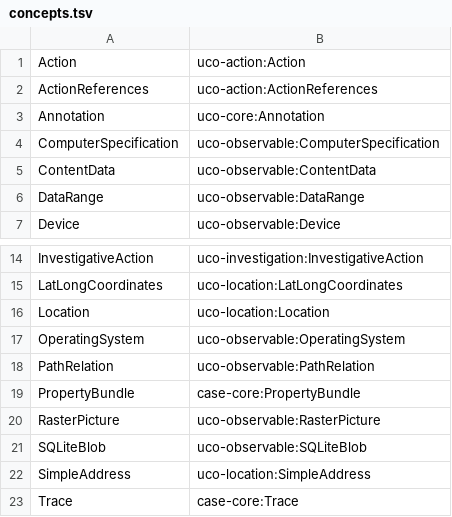
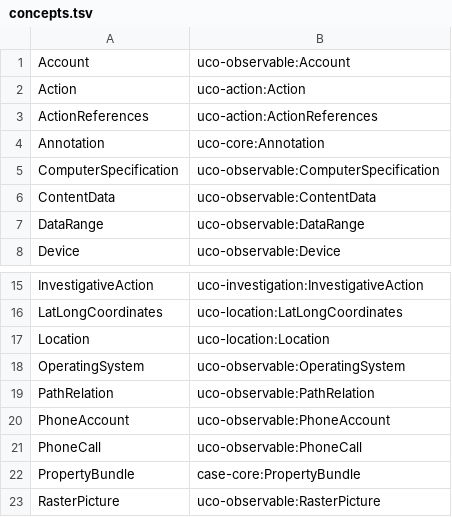
Before and after one commit to casework/CASE, a TSV file: migration/concepts.tsv, drawn as a sheet; only a part is shown, gaps mark what is left out; the shorter side is filled out with more unchanged rows; the diff names each change by its address in the sheet, - before the commit and + after, or states it on an @@ line.

Commit message:
Migrate concepts and properties in call_log.json

```diff
--- a/migration/concepts.tsv
+++ b/migration/concepts.tsv
+row 1: Account | uco-observable:Account
+row 20: PhoneAccount | uco-observable:PhoneAccount
+row 21: PhoneCall | uco-observable:PhoneCall
```
Also changed, not shown: migration/properties.tsv.
